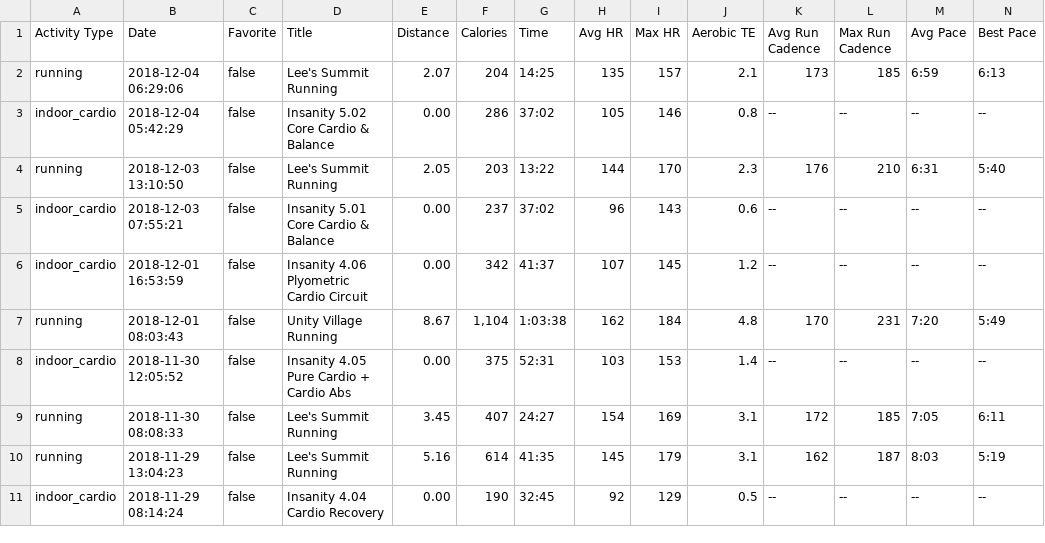
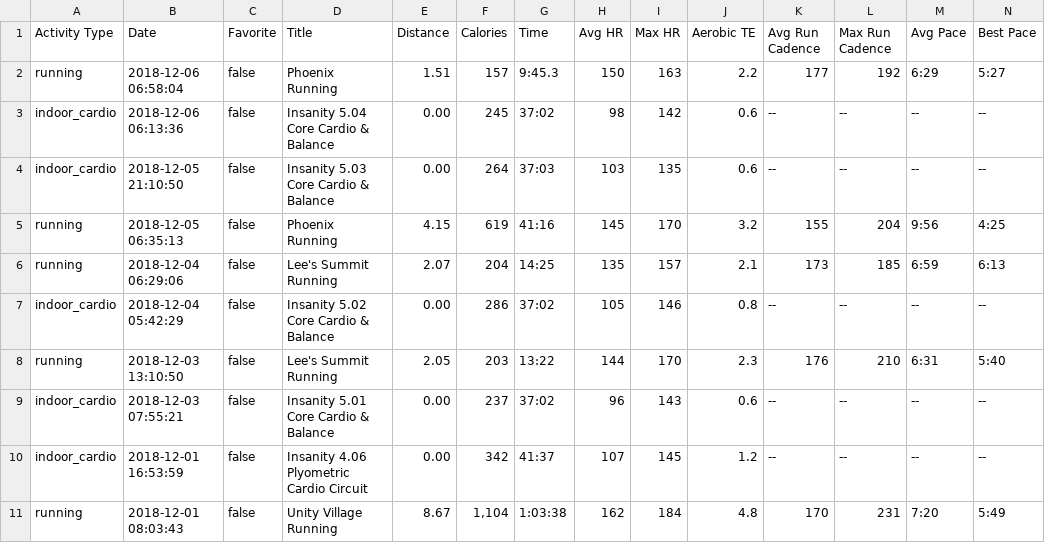
Before and after one commit to johnsug/garmin, a CSV file: garmin_log.csv, drawn as a sheet; only a part is shown; the shorter side is filled out with more unchanged rows; rows hold the shown columns only; the diff names each change by its address in the sheet, - before the commit and + after, or states it on an @@ line.

Commit message:
Update garmin_log.csv

```diff
--- a/garmin_log.csv
+++ b/garmin_log.csv
+row 2: running | 2018-12-06 06:58:04 | false | Phoenix Running | 1.51 | 157 | 9:45.3 | 150 | 163 | 2.2 | 177 | 192 | 6:29 | 5:27
+row 3: indoor_cardio | 2018-12-06 06:13:36 | false | Insanity 5.04 Core Cardio & Balance | 0.00 | 245 | 37:02 | 98 | 142 | 0.6 | -- | -- | -- | --
+row 4: indoor_cardio | 2018-12-05 21:10:50 | false | Insanity 5.03 Core Cardio & Balance | 0.00 | 264 | 37:03 | 103 | 135 | 0.6 | -- | -- | -- | --
+row 5: running | 2018-12-05 06:35:13 | false | Phoenix Running | 4.15 | 619 | 41:16 | 145 | 170 | 3.2 | 155 | 204 | 9:56 | 4:25
```
